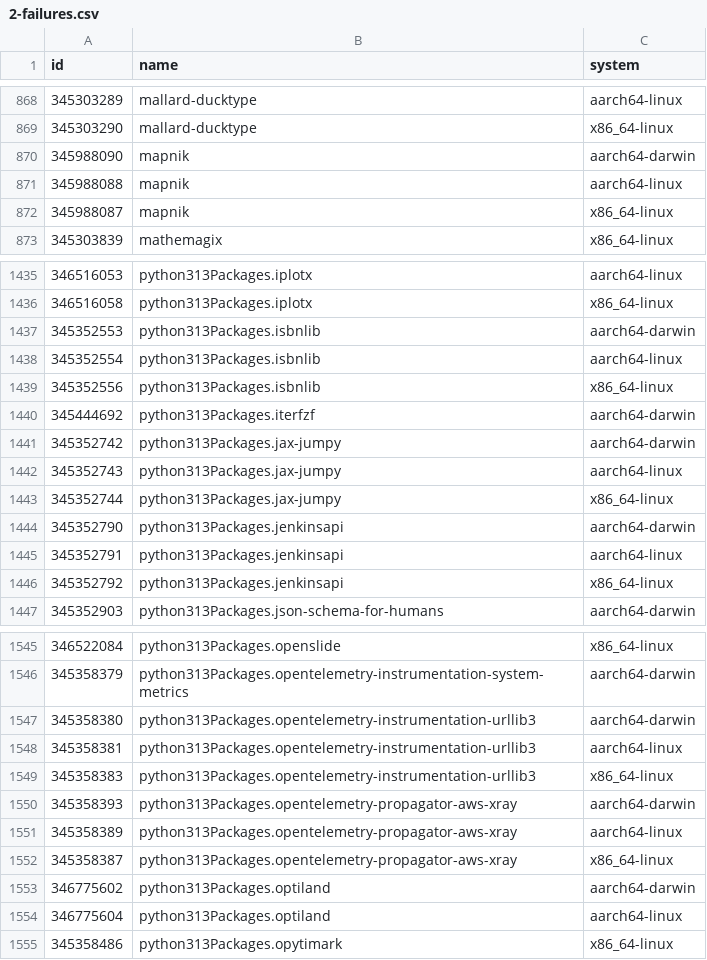
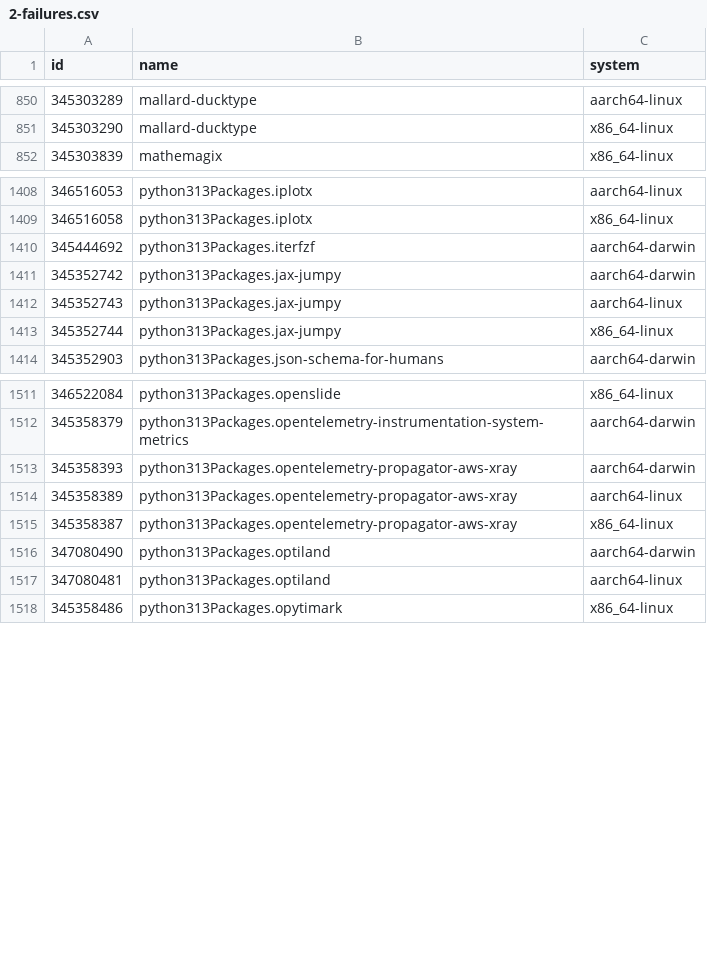
Before and after one commit to iedame/nixpkgs-failure-notify, a CSV file: results/trunk/2-failures.csv, drawn as a sheet; only a part is shown, gaps mark what is left out; the diff covers the shown part only.

```diff
--- a/results/trunk/2-failures.csv
+++ b/results/trunk/2-failures.csv
@@ -869,5 +851,2 @@ id,name,system
 345303290,mallard-ducktype,x86_64-linux
-345988090,mapnik,aarch64-darwin
-345988088,mapnik,aarch64-linux
-345988087,mapnik,x86_64-linux
 345303839,mathemagix,x86_64-linux
@@ -1436,5 +1409,2 @@ id,name,system
 346516058,python313Packages.iplotx,x86_64-linux
-345352553,python313Packages.isbnlib,aarch64-darwin
-345352554,python313Packages.isbnlib,aarch64-linux
-345352556,python313Packages.isbnlib,x86_64-linux
 345444692,python313Packages.iterfzf,aarch64-darwin
@@ -1443,5 +1413,2 @@ id,name,system
 345352744,python313Packages.jax-jumpy,x86_64-linux
-345352790,python313Packages.jenkinsapi,aarch64-darwin
-345352791,python313Packages.jenkinsapi,aarch64-linux
-345352792,python313Packages.jenkinsapi,x86_64-linux
 345352903,python313Packages.json-schema-for-humans,aarch64-darwin
@@ -1546,5 +1512,2 @@ id,name,system
 345358379,python313Packages.opentelemetry-instrumentation-system-metrics,aarch64-darwin
-345358380,python313Packages.opentelemetry-instrumentation-urllib3,aarch64-darwin
-345358381,python313Packages.opentelemetry-instrumentation-urllib3,aarch64-linux
-345358383,python313Packages.opentelemetry-instrumentation-urllib3,x86_64-linux
 345358393,python313Packages.opentelemetry-propagator-aws-xray,aarch64-darwin
@@ -1552,4 +1515,4 @@ id,name,system
 345358387,python313Packages.opentelemetry-propagator-aws-xray,x86_64-linux
-346775602,python313Packages.optiland,aarch64-darwin
-346775604,python313Packages.optiland,aarch64-linux
+347080490,python313Packages.optiland,aarch64-darwin
+347080481,python313Packages.optiland,aarch64-linux
 345358486,python313Packages.opytimark,x86_64-linux
```
Also changed, not shown: 3 added rows, 38 removed rows and 33 edited cells elsewhere in this file, results/staging-next/2-failures.csv, results/staging-next/3-failures-aarch64-linux.csv, 13 other files.
